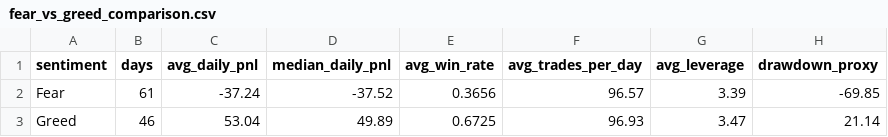
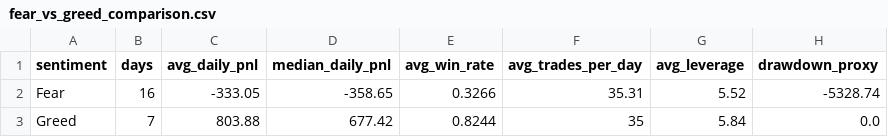
Before and after one commit to KJ278/-Bitcoin-Market-Sentiment-Fear-Greed-, a CSV file: outputs/fear_vs_greed_comparison.csv, drawn as a sheet.

```diff
--- a/outputs/fear_vs_greed_comparison.csv
+++ b/outputs/fear_vs_greed_comparison.csv
@@ -1,3 +1,3 @@
 sentiment,days,avg_daily_pnl,median_daily_pnl,avg_win_rate,avg_trades_per_day,avg_leverage,drawdown_proxy
-Fear,61,-37.24,-37.52,0.3656,96.57,3.39,-69.85
-Greed,46,53.04,49.89,0.6725,96.93,3.47,21.14
+Fear,16,-333.05,-358.65,0.3266,35.31,5.52,-5328.74
+Greed,7,803.88,677.42,0.8244,35,5.84,0.0
```
Also changed, not shown: data/sentiment.csv, outputs/daily_metrics.csv, 7 other files.
